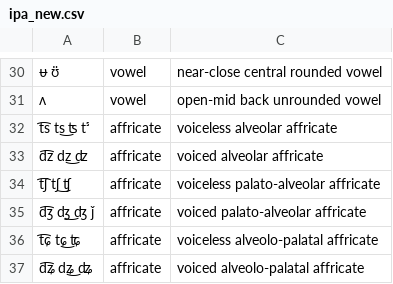
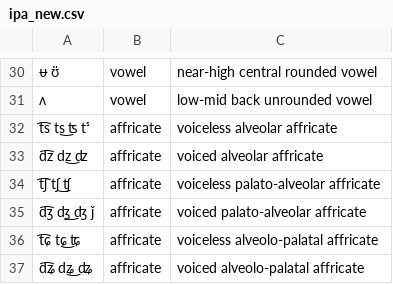
Before and after one commit to aksh-n/IPA-LearningAid, a CSV file: ipa_new.csv, drawn as a sheet; only a part is shown, gaps mark what is left out; the diff covers the shown part only; the diff names each change by its address in the sheet, - before the commit and + after, or states it on an @@ line.

Commit message:
Changed close to high and open to low.

```diff
--- a/ipa_new.csv
+++ b/ipa_new.csv
-C30: near-close central rounded vowel
+C30: near-high central rounded vowel
-C31: open-mid back unrounded vowel
+C31: low-mid back unrounded vowel
```
Also changed, not shown: 27 edited cells elsewhere in this file.
